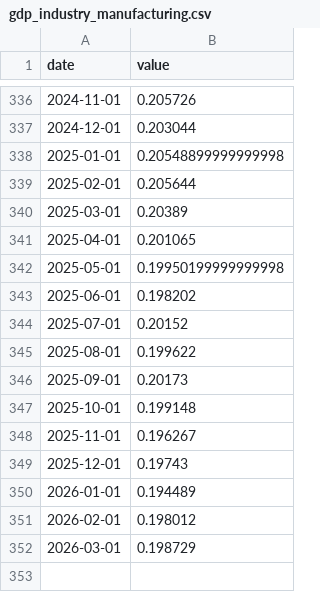
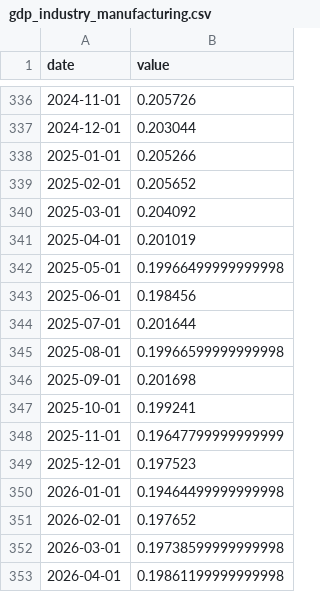
Before and after one commit to jayzhaomurray/sibley-creek, a CSV file: data/raw/gdp_industry_manufacturing.csv, drawn as a sheet; only a part is shown, gaps mark what is left out.

```diff
--- a/data/raw/gdp_industry_manufacturing.csv
+++ b/data/raw/gdp_industry_manufacturing.csv
@@ -337,16 +337,17 @@ date,value
 2024-12-01,0.203044
-2025-01-01,0.20548899999999998
-2025-02-01,0.205644
-2025-03-01,0.20389
-2025-04-01,0.201065
-2025-05-01,0.19950199999999998
-2025-06-01,0.198202
-2025-07-01,0.20152
-2025-08-01,0.199622
-2025-09-01,0.20173
-2025-10-01,0.199148
-2025-11-01,0.196267
-2025-12-01,0.19743
-2026-01-01,0.194489
-2026-02-01,0.198012
-2026-03-01,0.198729
+2025-01-01,0.205266
+2025-02-01,0.205652
+2025-03-01,0.204092
+2025-04-01,0.201019
+2025-05-01,0.19966499999999998
+2025-06-01,0.198456
+2025-07-01,0.201644
+2025-08-01,0.19966599999999998
+2025-09-01,0.201698
+2025-10-01,0.199241
+2025-11-01,0.19647799999999999
+2025-12-01,0.197523
+2026-01-01,0.19464499999999998
+2026-02-01,0.197652
+2026-03-01,0.19738599999999998
+2026-04-01,0.19861199999999998
```
Also changed, not shown: data/processed/gdp_monthly_yoy.csv, data/raw/gdp_industry_goods.csv, 13 other files.
